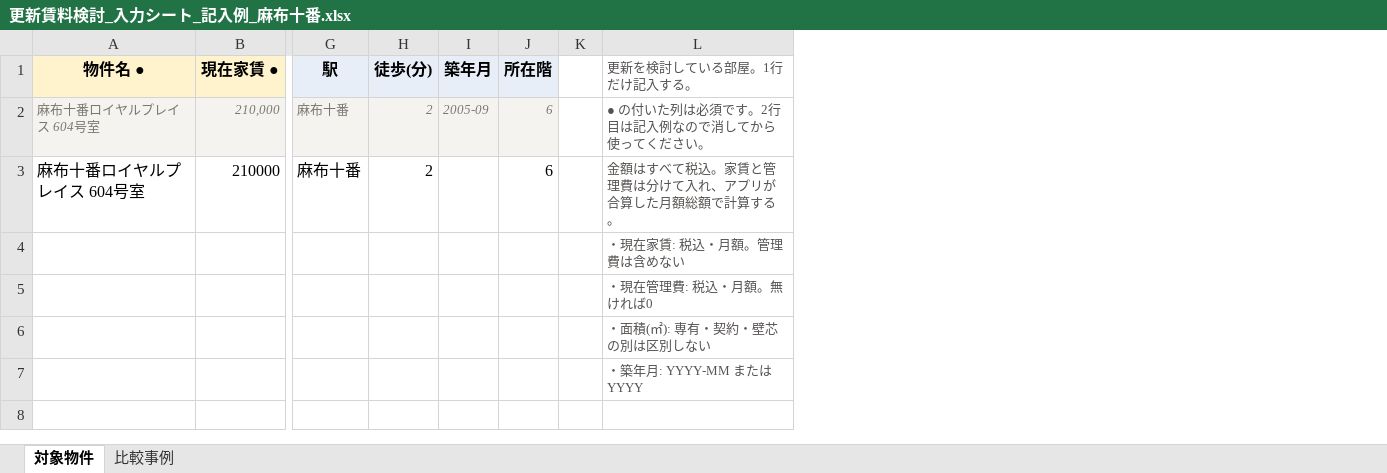
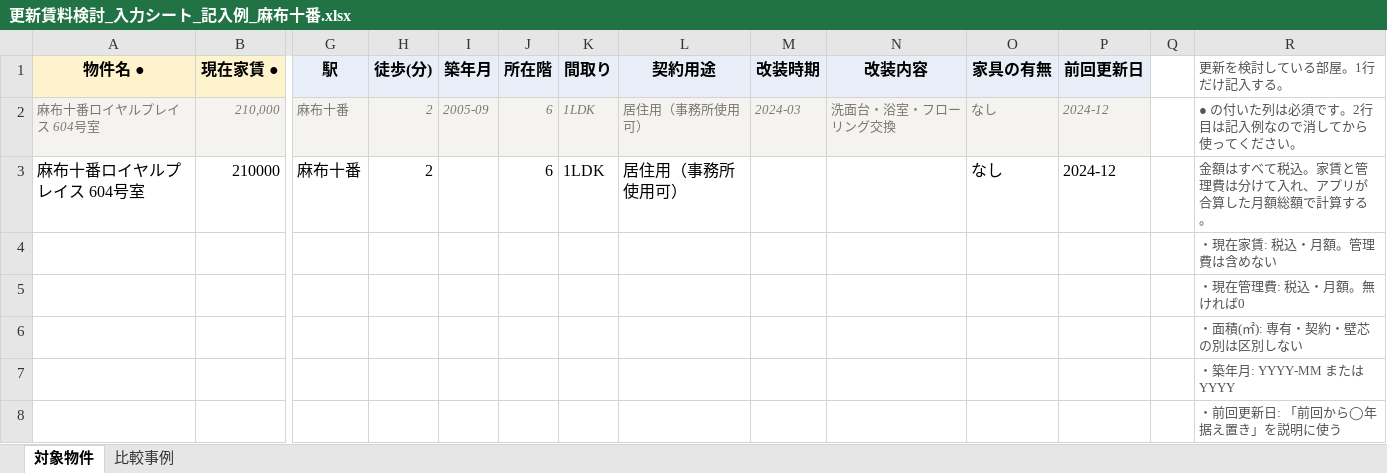
Before and after one commit to tomoshigeta/rent-assessment, an Excel workbook: public/更新賃料検討_入力シート_記入例_麻布十番.xlsx, sheet 対象物件, drawn as a sheet; only a part is shown, gaps mark what is left out; values as stored, in another font and other column widths than the file's, no borders; rows hold the shown columns only; the diff names each change by its address in the sheet, - before the commit and + after, or states it on an @@ line.

```diff
--- a/public/更新賃料検討_入力シート_記入例_麻布十番.xlsx (sheet 対象物件)
+++ b/public/更新賃料検討_入力シート_記入例_麻布十番.xlsx (sheet 対象物件)
+column K (間取り), rows 2-3: 1LDK | 1LDK
+column L (契約用途), rows 2-3: 居住用（事務所使用可） | 居住用（事務所使用可）
+column M (改装時期), row 2: 2024-03
+column N (改装内容), row 2: 洗面台・浴室・フローリング交換
+column O (家具の有無), rows 2-3: なし | なし
+column P (前回更新日), rows 2-3: 2024-12 | 2024-12
+row 8:  |  |  |  |  |  |  |  |  |  |  |  |  | ・前回更新日: 「前回から◯年据え置き」を説明に使う
```
Also changed, not shown: sheet 比較事例, public/更新賃料検討_入力シート.xlsx, 16 other files.
